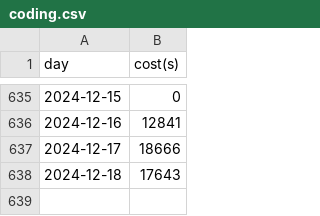
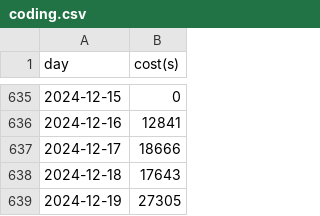
Before and after one commit to kaaaaai/kaaaaai, a CSV file: data/coding.csv, drawn as a sheet; only a part is shown, gaps mark what is left out.

```diff
--- a/data/coding.csv
+++ b/data/coding.csv
@@ -638 +638,2 @@ day,cost(s)
 2024-12-18,17643
+2024-12-19,27305
```
